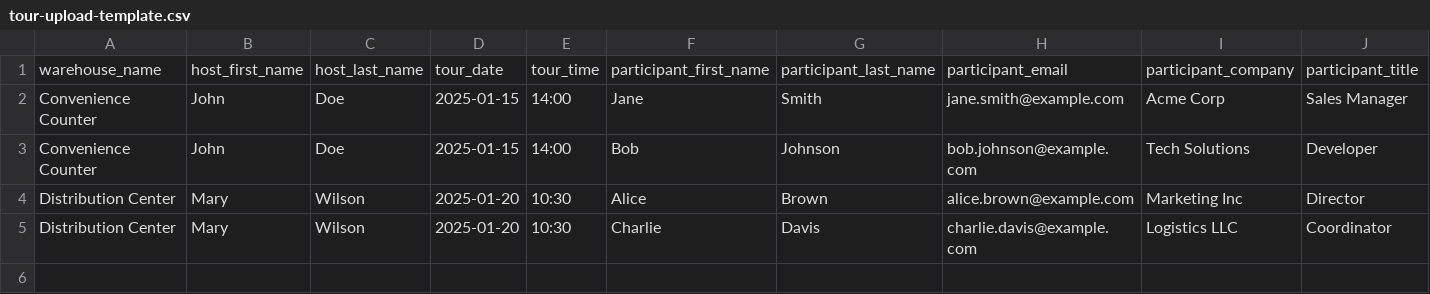
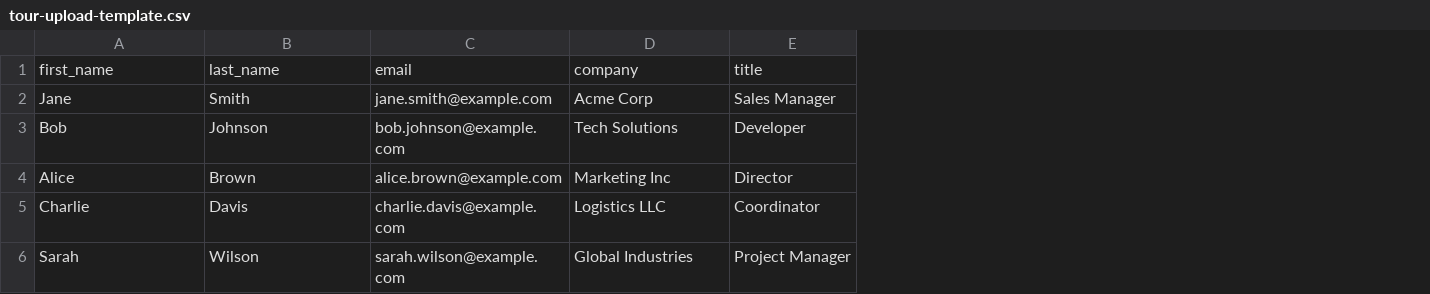
Before and after one commit to mostafa-azimi/touring_app, a CSV file: public/tour-upload-template.csv, drawn as a sheet; removed rows and columns are numbered as before the commit, all else as after; the diff names each change by its address in the sheet, - before the commit and + after, or states it on an @@ line.

```diff
--- a/public/tour-upload-template.csv
+++ b/public/tour-upload-template.csv
-column A, rows 2-5: Convenience Counter | Convenience Counter | Distribution Center | Distribution Center
-column B, rows 2-5: John | John | Mary | Mary
-column C, rows 2-5: Doe | Doe | Wilson | Wilson
-column D, rows 2-5: 2025-01-15 | 2025-01-15 | 2025-01-20 | 2025-01-20
-column E, rows 2-5: 14:00 | 14:00 | 10:30 | 10:30
-row 1: warehouse_name | host_first_name | host_last_name | tour_date | tour_time | participant_first_name | participant_last_name | participant_email | participant_company | participant_title
+row 1: first_name | last_name | email | company | title
+row 6: Sarah | Wilson | sarah.wilson@example.com | Global Industries | Project Manager
```
Also changed, not shown: 2 other files.
